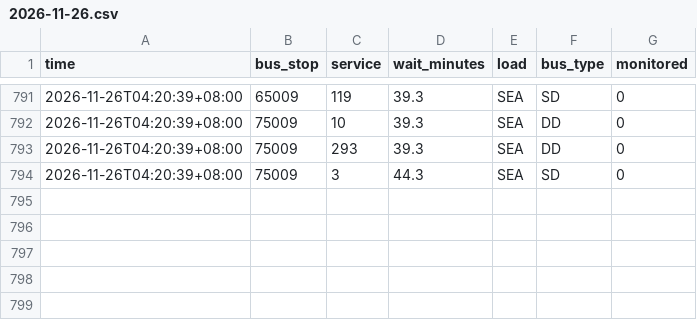
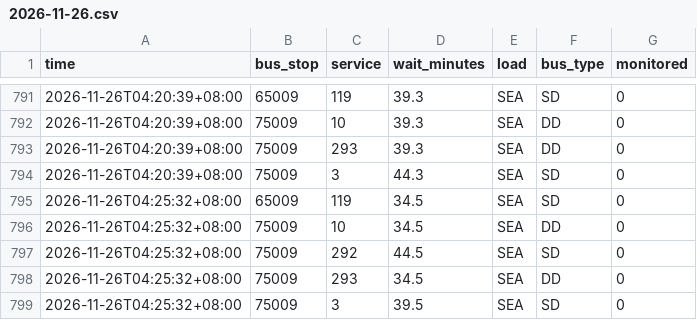
Before and after one commit to paulcong740-create/sg-transit-predictor, a CSV file: data/bus/2026-11-26.csv, drawn as a sheet; only a part is shown, gaps mark what is left out.

```diff
--- a/data/bus/2026-11-26.csv
+++ b/data/bus/2026-11-26.csv
@@ -794 +794,6 @@ time,bus_stop,service,wait_minutes,load,bus_type,monitored
 2026-11-26T04:20:39+08:00,75009,3,44.3,SEA,SD,0
+2026-11-26T04:25:32+08:00,65009,119,34.5,SEA,SD,0
+2026-11-26T04:25:32+08:00,75009,10,34.5,SEA,DD,0
+2026-11-26T04:25:32+08:00,75009,292,44.5,SEA,SD,0
+2026-11-26T04:25:32+08:00,75009,293,34.5,SEA,DD,0
+2026-11-26T04:25:32+08:00,75009,3,39.5,SEA,SD,0
```
Also changed, not shown: 1 other file.
